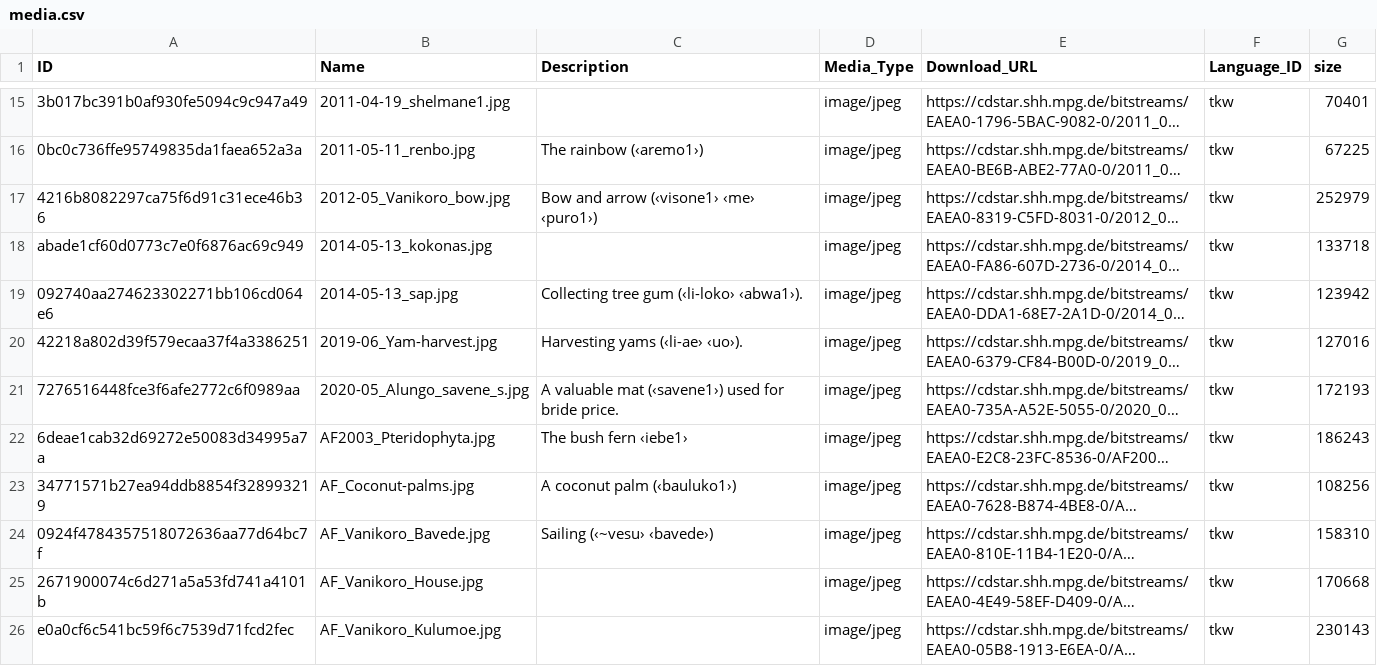
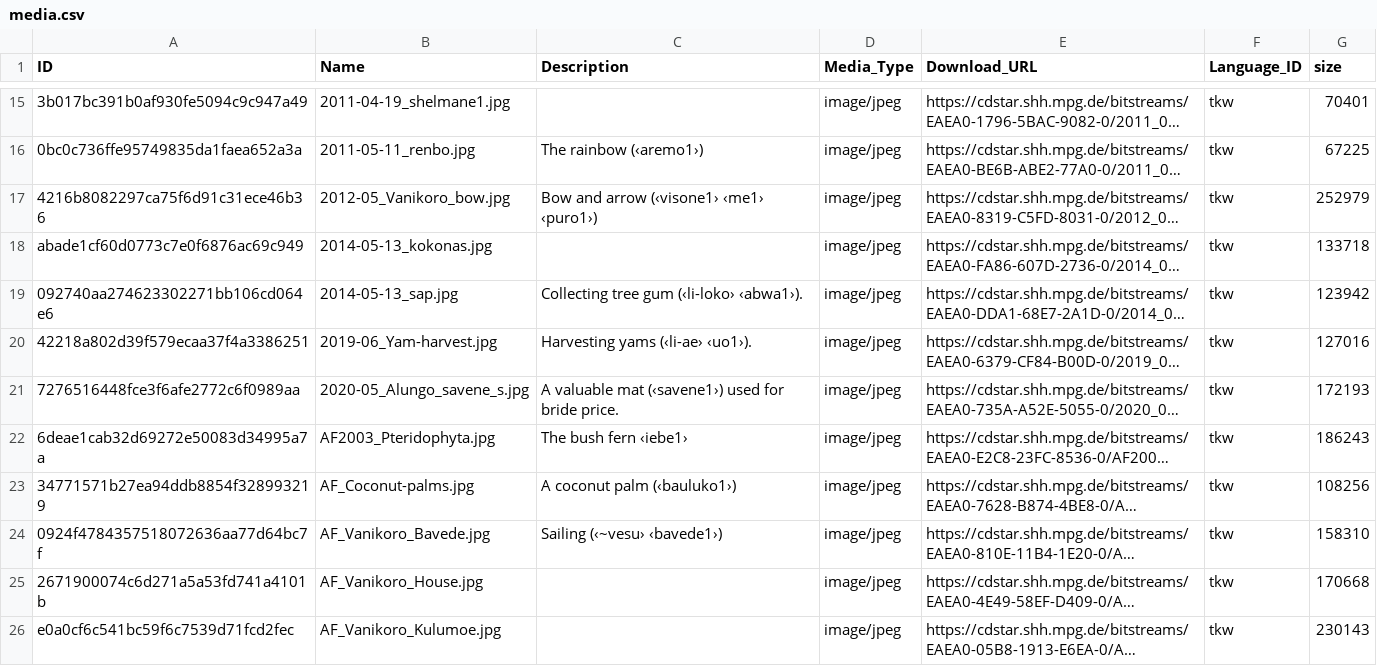
Before and after one commit to dictionaria/teanu, a CSV file: cldf/media.csv, drawn as a sheet; only a part is shown, gaps mark what is left out; long unchanged cells end in …; the diff covers the shown part only; the diff names each change by its address in the sheet, - before the commit and + after, or states it on an @@ line.

```diff
--- a/cldf/media.csv
+++ b/cldf/media.csv
-C17 (Description): Bow and arrow (‹visone1› ‹me› ‹puro1›)
+C17 (Description): Bow and arrow (‹visone1› ‹me1› ‹puro1›)
-C20 (Description): Harvesting yams (‹li-ae› ‹uo›).
+C20 (Description): Harvesting yams (‹li-ae› ‹uo1›).
-C24 (Description): Sailing (‹~vesu› ‹bavede›)
+C24 (Description): Sailing (‹~vesu› ‹bavede1›)
```
Also changed, not shown: 6 edited cells elsewhere in this file, cldf/entries.csv, cldf/examples.csv, 4 other files.
